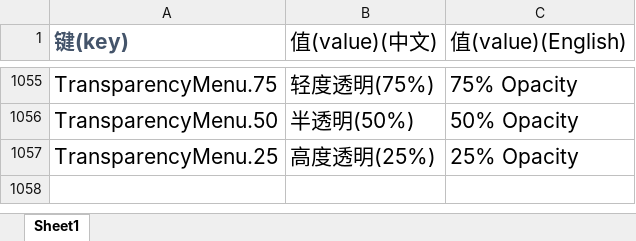
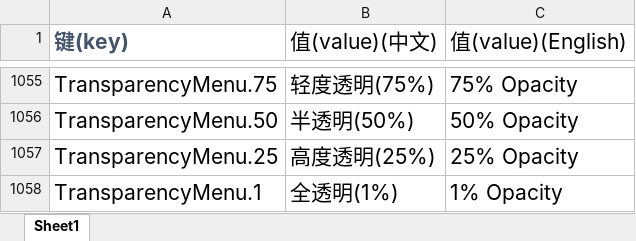
Before and after one commit to handama/FA2sp, an Excel workbook: Supplementary/文档/FALanguage新增标签.xlsx, sheet Sheet1, drawn as a sheet; only a part is shown, gaps mark what is left out; values as stored, in another font and other column widths than the file's, no borders; the diff names each change by its address in the sheet, - before the commit and + after, or states it on an @@ line.

```diff
--- a/Supplementary/文档/FALanguage新增标签.xlsx (sheet Sheet1)
+++ b/Supplementary/文档/FALanguage新增标签.xlsx (sheet Sheet1)
+row 1058: TransparencyMenu.1 | 全透明(1%) | 1% Opacity
```
Also changed, not shown: 19 other files.
